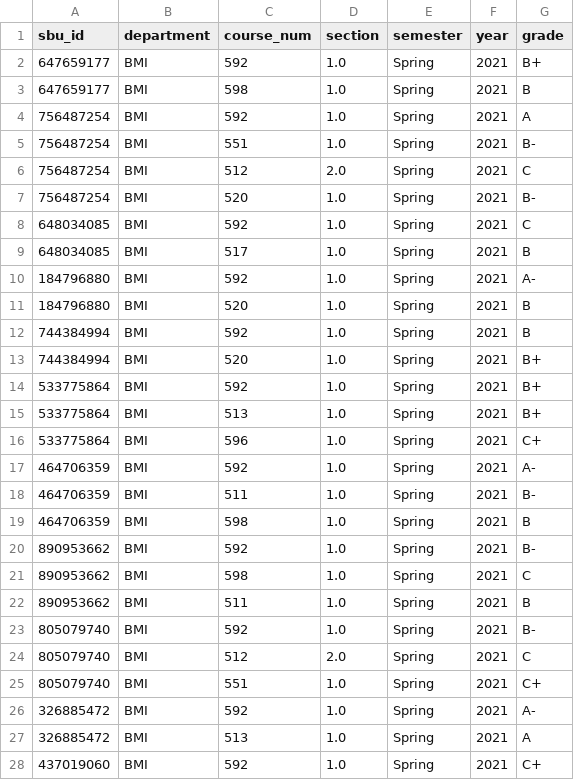
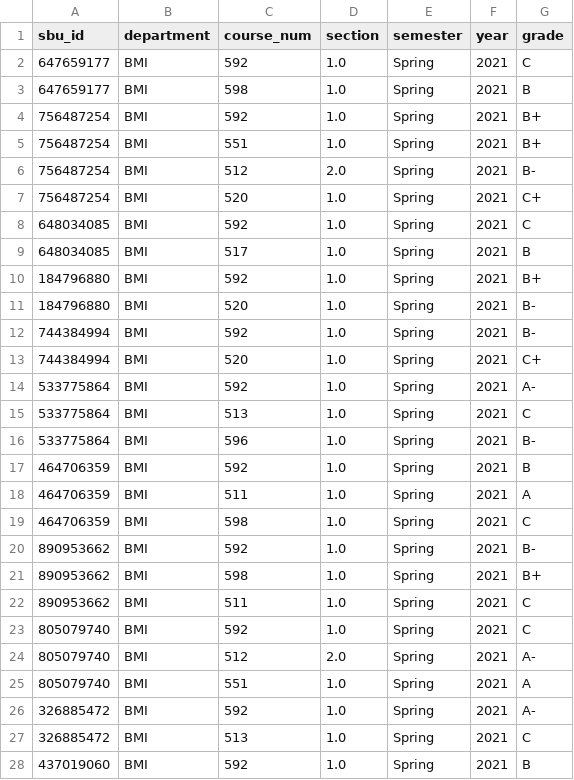
Before and after one commit to casseyhu/mast, a CSV file: data/Grades/BMI_grades.csv, drawn as a sheet; only a part is shown; the diff covers the shown part only.

Commit message:
fix dup courses in sem

```diff
--- a/data/Grades/BMI_grades.csv
+++ b/data/Grades/BMI_grades.csv
@@ -1,28 +1,28 @@
 sbu_id,department,course_num,section,semester,year,grade
-647659177,BMI,592,1.0,Spring,2021,B+
+647659177,BMI,592,1.0,Spring,2021,C
 647659177,BMI,598,1.0,Spring,2021,B
-756487254,BMI,592,1.0,Spring,2021,A
-756487254,BMI,551,1.0,Spring,2021,B-
-756487254,BMI,512,2.0,Spring,2021,C
-756487254,BMI,520,1.0,Spring,2021,B-
+756487254,BMI,592,1.0,Spring,2021,B+
+756487254,BMI,551,1.0,Spring,2021,B+
+756487254,BMI,512,2.0,Spring,2021,B-
+756487254,BMI,520,1.0,Spring,2021,C+
 648034085,BMI,592,1.0,Spring,2021,C
 648034085,BMI,517,1.0,Spring,2021,B
-184796880,BMI,592,1.0,Spring,2021,A-
-184796880,BMI,520,1.0,Spring,2021,B
-744384994,BMI,592,1.0,Spring,2021,B
-744384994,BMI,520,1.0,Spring,2021,B+
-533775864,BMI,592,1.0,Spring,2021,B+
-533775864,BMI,513,1.0,Spring,2021,B+
-533775864,BMI,596,1.0,Spring,2021,C+
-464706359,BMI,592,1.0,Spring,2021,A-
-464706359,BMI,511,1.0,Spring,2021,B-
-464706359,BMI,598,1.0,Spring,2021,B
+184796880,BMI,592,1.0,Spring,2021,B+
+184796880,BMI,520,1.0,Spring,2021,B-
+744384994,BMI,592,1.0,Spring,2021,B-
+744384994,BMI,520,1.0,Spring,2021,C+
+533775864,BMI,592,1.0,Spring,2021,A-
+533775864,BMI,513,1.0,Spring,2021,C
+533775864,BMI,596,1.0,Spring,2021,B-
+464706359,BMI,592,1.0,Spring,2021,B
+464706359,BMI,511,1.0,Spring,2021,A
+464706359,BMI,598,1.0,Spring,2021,C
 890953662,BMI,592,1.0,Spring,2021,B-
-890953662,BMI,598,1.0,Spring,2021,C
-890953662,BMI,511,1.0,Spring,2021,B
-805079740,BMI,592,1.0,Spring,2021,B-
-805079740,BMI,512,2.0,Spring,2021,C
-805079740,BMI,551,1.0,Spring,2021,C+
+890953662,BMI,598,1.0,Spring,2021,B+
+890953662,BMI,511,1.0,Spring,2021,C
+805079740,BMI,592,1.0,Spring,2021,C
+805079740,BMI,512,2.0,Spring,2021,A-
+805079740,BMI,551,1.0,Spring,2021,A
 326885472,BMI,592,1.0,Spring,2021,A-
-326885472,BMI,513,1.0,Spring,2021,A
-437019060,BMI,592,1.0,Spring,2021,C+
+326885472,BMI,513,1.0,Spring,2021,C
+437019060,BMI,592,1.0,Spring,2021,B
```
Also changed, not shown: 2 added rows and 141 edited cells elsewhere in this file, data/Grades/AMS_grades.csv, data/Grades/CSE_grades.csv, 3 other files.
